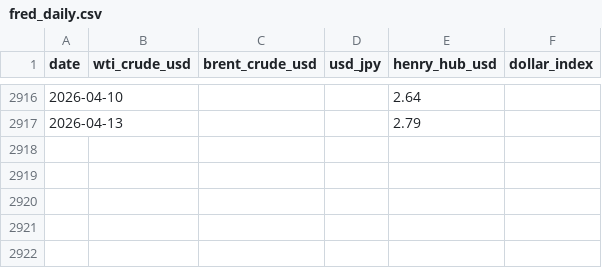
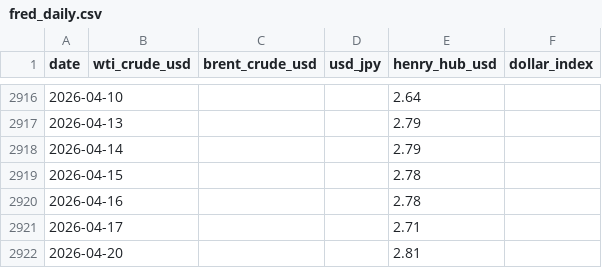
Before and after one commit to kichima-400/energy-metrics, a CSV file: data/fred_daily.csv, drawn as a sheet; only a part is shown, gaps mark what is left out; the diff names each change by its address in the sheet, - before the commit and + after, or states it on an @@ line.

```diff
--- a/data/fred_daily.csv
+++ b/data/fred_daily.csv
+row 2918: 2026-04-14 |  |  |  | 2.79
+row 2919: 2026-04-15 |  |  |  | 2.78
+row 2920: 2026-04-16 |  |  |  | 2.78
+row 2921: 2026-04-17 |  |  |  | 2.71
+row 2922: 2026-04-20 |  |  |  | 2.81
```
